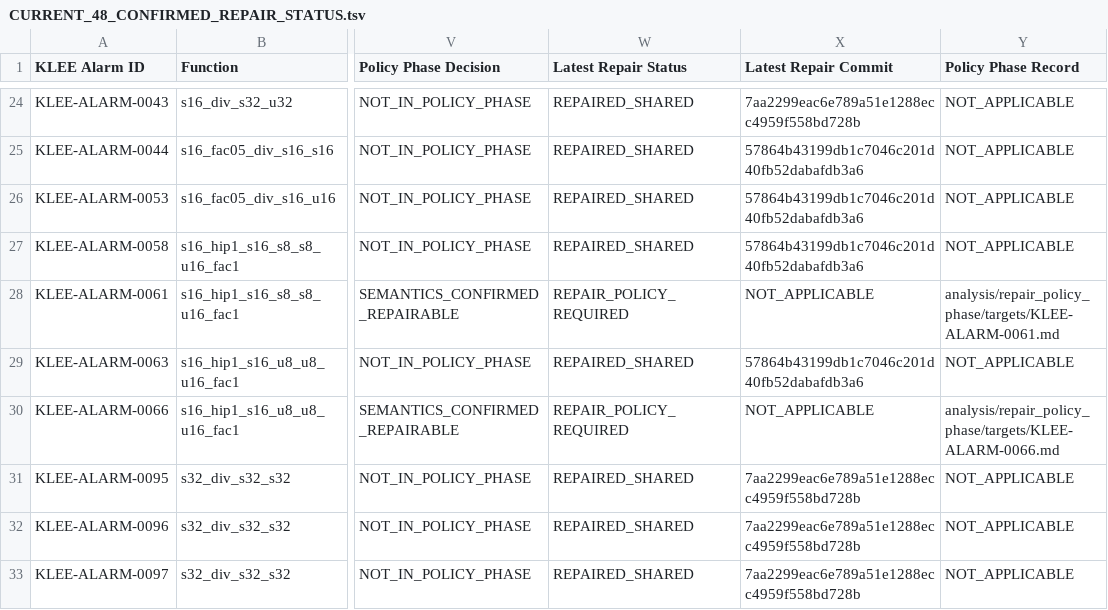
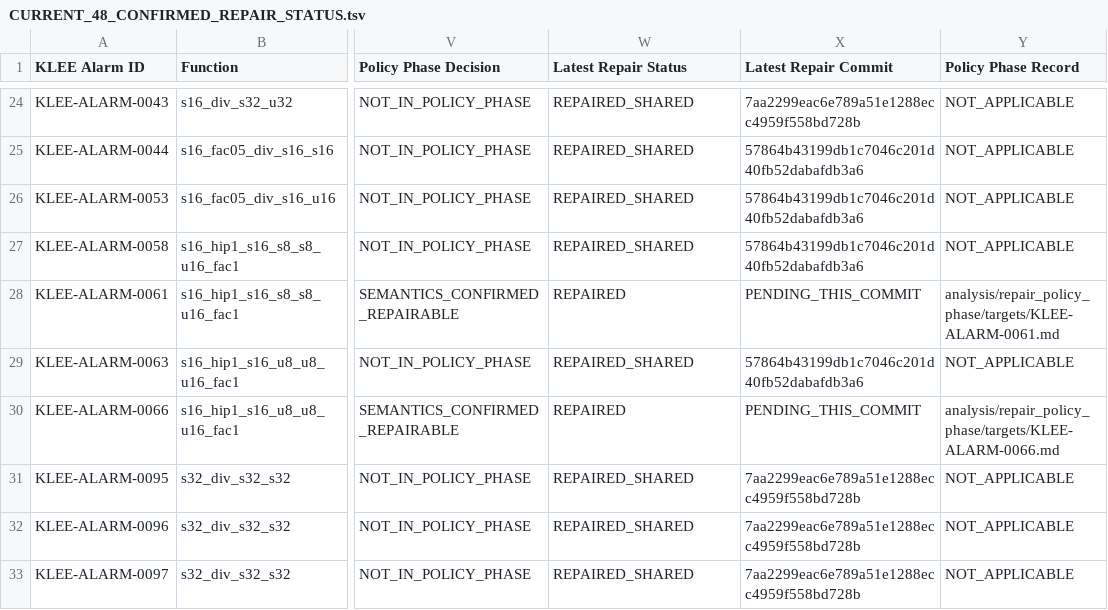
Before and after one commit to MatinMAB/Crouse-Frama-C, a TSV file: analysis/repair_policy_phase/CURRENT_48_CONFIRMED_REPAIR_STATUS.tsv, drawn as a sheet; only a part is shown, gaps mark what is left out; the diff names each change by its address in the sheet, - before the commit and + after, or states it on an @@ line.

```diff
--- a/analysis/repair_policy_phase/CURRENT_48_CONFIRMED_REPAIR_STATUS.tsv
+++ b/analysis/repair_policy_phase/CURRENT_48_CONFIRMED_REPAIR_STATUS.tsv
-W28 (Latest Repair Status): REPAIR_POLICY_REQUIRED
+W28 (Latest Repair Status): REPAIRED
-X28 (Latest Repair Commit): NOT_APPLICABLE
+X28 (Latest Repair Commit): PENDING_THIS_COMMIT
-W30 (Latest Repair Status): REPAIR_POLICY_REQUIRED
+W30 (Latest Repair Status): REPAIRED
-X30 (Latest Repair Commit): NOT_APPLICABLE
+X30 (Latest Repair Commit): PENDING_THIS_COMMIT
```
Also changed, not shown: analysis/repair_policy_phase/REPAIR_POLICY_MATRIX.tsv, 6 other files.
